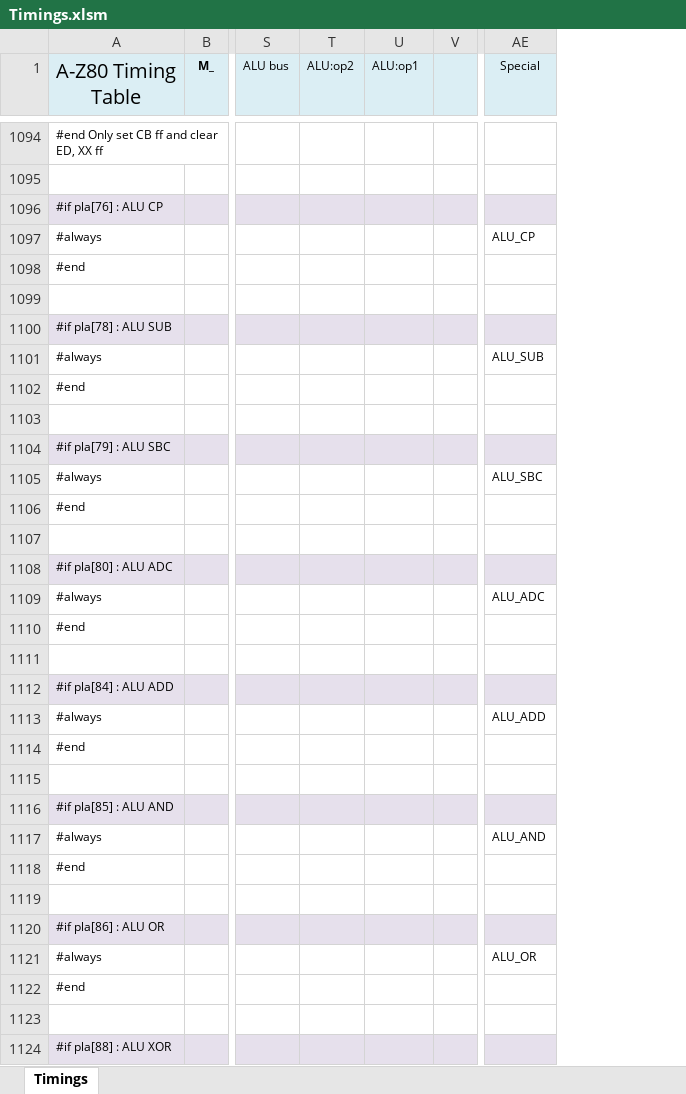
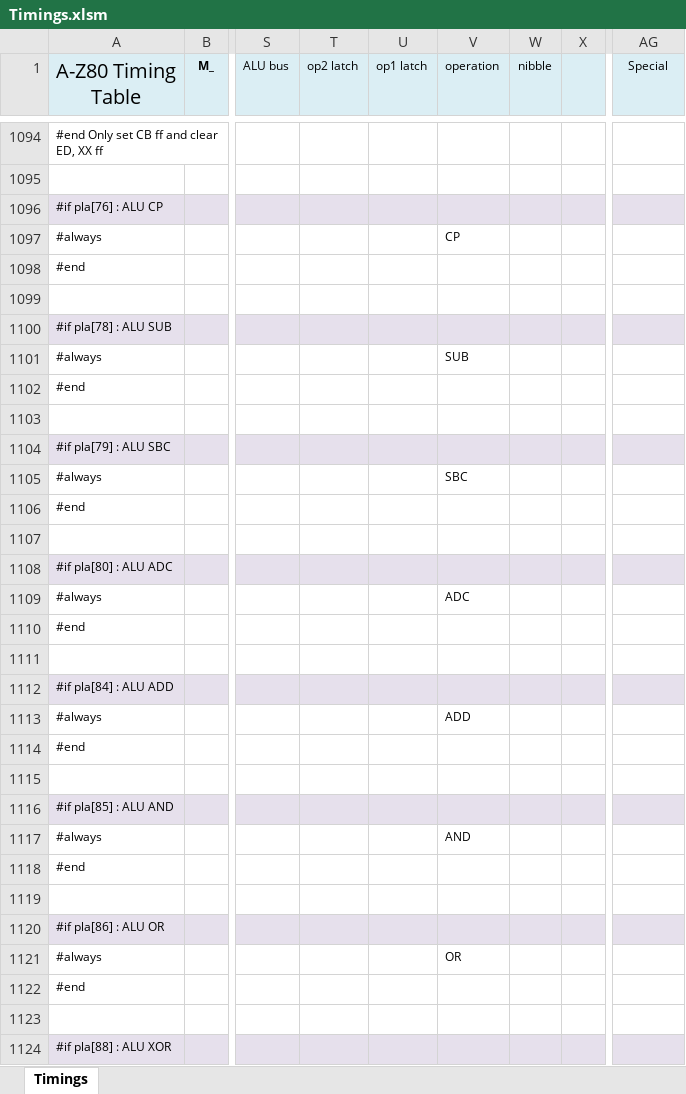
Before and after one commit to gdevic/A-Z80, an Excel workbook: cpu/control/Timings.xlsm, sheet Timings, drawn as a sheet; only a part is shown, gaps mark what is left out; values as stored, in another font and other column widths than the file's, no borders; conditional formats not drawn; removed rows and columns are numbered as before the commit, all else as after; the diff covers the shown part only; the diff names each change by its address in the sheet, - before the commit and + after, or states it on an @@ line.

Commit message:
z80: Adding alu operation, nibble as separate columns

```diff
--- a/cpu/control/Timings.xlsm (sheet Timings)
+++ b/cpu/control/Timings.xlsm (sheet Timings)
-column T (ALU:op2), empty
+column T (op2 latch), empty
+column V (operation), rows 1097-1121: CP |  |  |  | SUB |  |  |  | SBC |  |  |  | ADC |  |  |  | ADD |  |  |  | AND |  |  |  | OR
+column W (nibble), empty
-U1: ALU:op1
+U1: op1 latch
-AG1097 (Special): ALU_CP
+AG1097 (Special): (empty)
-AG1101 (Special): ALU_SUB
+AG1101 (Special): (empty)
-AG1105 (Special): ALU_SBC
+AG1105 (Special): (empty)
-AG1109 (Special): ALU_ADC
+AG1109 (Special): (empty)
-AG1113 (Special): ALU_ADD
+AG1113 (Special): (empty)
-AG1117 (Special): ALU_AND
+AG1117 (Special): (empty)
-AG1121 (Special): ALU_OR
+AG1121 (Special): (empty)
```
Also changed, not shown: 14 edited cells elsewhere in this sheet, 3 other files.
